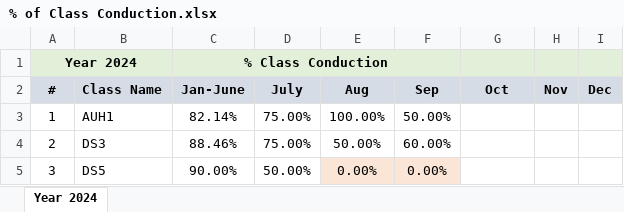
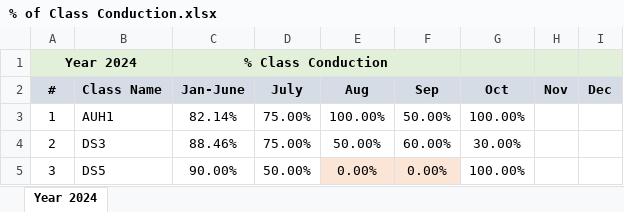
Before and after one commit to seccomm110/Ya-Mahdi, an Excel workbook: performance/% of Class Conduction.xlsx, sheet Year 2024, drawn as a sheet; values as stored, in another font and other column widths than the file's, no borders; charts and pictures not drawn; the diff names each change by its address in the sheet, - before the commit and + after, or states it on an @@ line.

Commit message:
Add or update % of Class Conduction.xlsx in performance

```diff
--- a/performance/% of Class Conduction.xlsx (sheet Year 2024)
+++ b/performance/% of Class Conduction.xlsx (sheet Year 2024)
-G3 (Oct): (empty)
+G3 (Oct): 100.00%
-G4 (Oct): (empty)
+G4 (Oct): 30.00%
-G5 (Oct): (empty)
+G5 (Oct): 100.00%
```
Also changed, not shown: charts or pictures.
